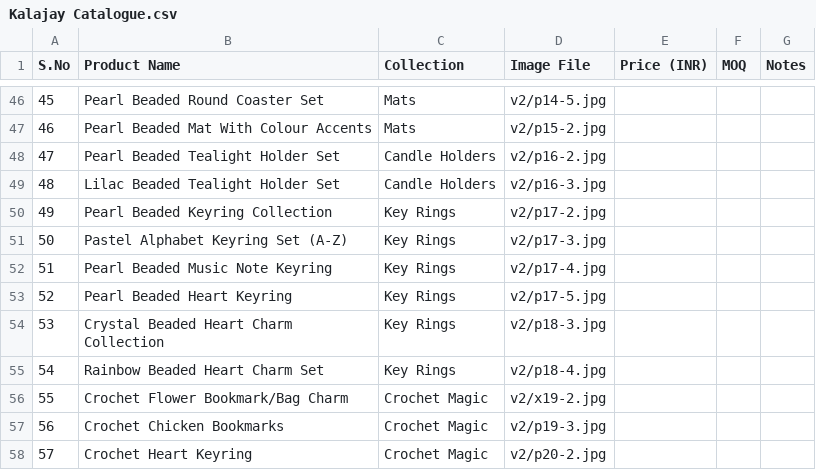
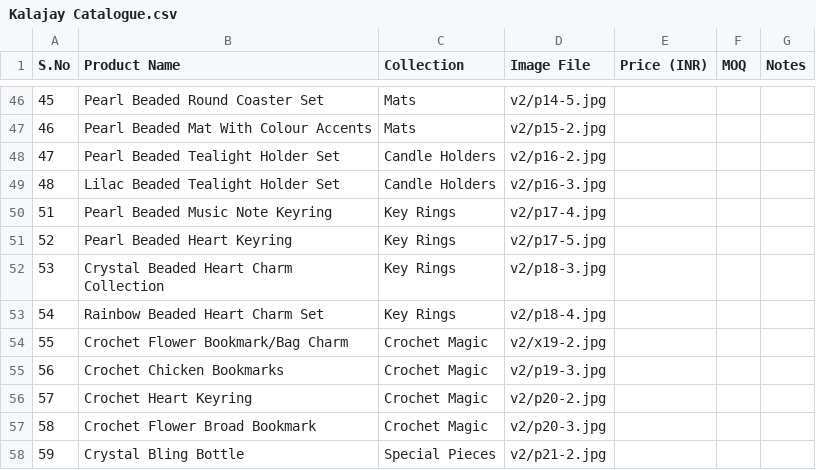
Before and after one commit to kalajay-handcrafted/Kalajay, a CSV file: Final/Kalajay Catalogue.csv, drawn as a sheet; only a part is shown, gaps mark what is left out; the shorter side is filled out with more unchanged rows.

Commit message:
Remove selected keyring products

```diff
--- a/Final/Kalajay Catalogue.csv
+++ b/Final/Kalajay Catalogue.csv
@@ -49,4 +49,2 @@
 "48","Lilac Beaded Tealight Holder Set","Candle Holders","v2/p16-3.jpg","","",""
-"49","Pearl Beaded Keyring Collection","Key Rings","v2/p17-2.jpg","","",""
-"50","Pastel Alphabet Keyring Set (A-Z)","Key Rings","v2/p17-3.jpg","","",""
 "51","Pearl Beaded Music Note Keyring","Key Rings","v2/p17-4.jpg","","",""
```
Also changed, not shown: 2 other files.
